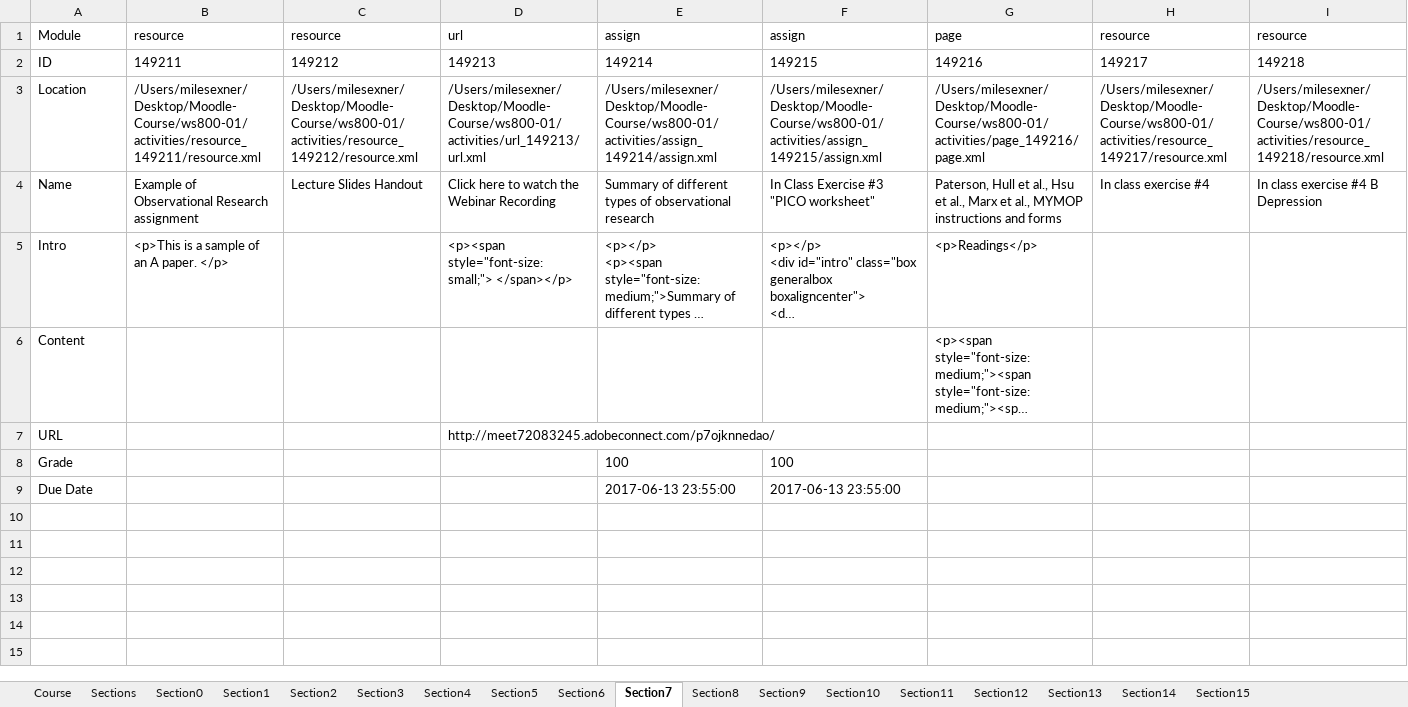
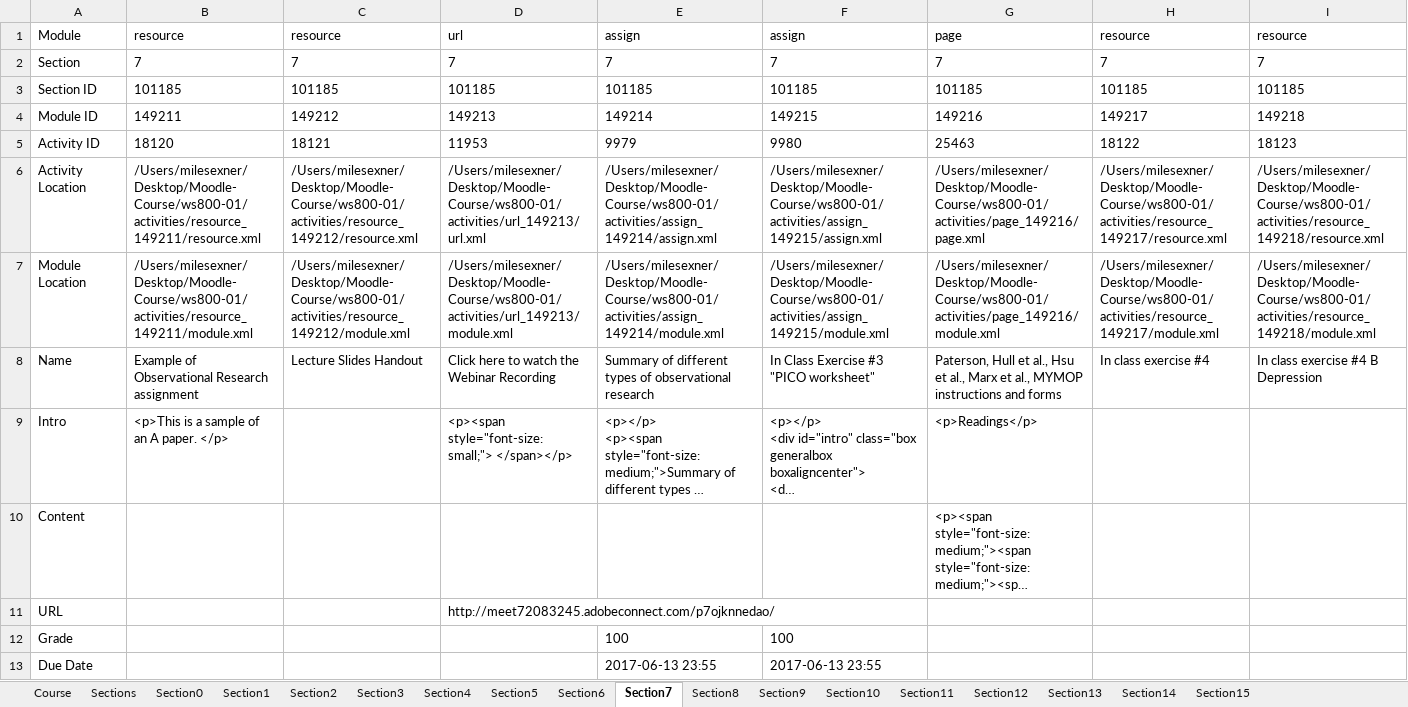
Before and after one commit to Pacific-College/Moodle-Course-Builder, an Excel workbook: xml-generator/WS800.01.2017S.SD.xlsx, sheet Section7, drawn as a sheet; only a part is shown; long unchanged cells end in …; values as stored, in another font and other column widths than the file's, no borders; addresses are those after the commit; rows hold the shown columns only; the diff names each change by its address in the sheet, - before the commit and + after, or states it on an @@ line.

```diff
--- a/xml-generator/WS800.01.2017S.SD.xlsx (sheet Section7)
+++ b/xml-generator/WS800.01.2017S.SD.xlsx (sheet Section7)
+row 2: Section | 7 | 7 | 7 | 7 | 7 | 7 | 7 | 7
+row 3: Section ID | 101185 | 101185 | 101185 | 101185 | 101185 | 101185 | 101185 | 101185
-A4: ID
+A4: Module ID
+row 5: Activity ID | 18120 | 18121 | 11953 | 9979 | 9980 | 25463 | 18122 | 18123
-A6: Location
+A6: Activity Location
+row 7: Module Location | /Users/milesexner/Desktop/Moodle-Course/ws800-01/activities/resource_149211/module.xml | /Users/milesexner/Desktop/Moodle-Course/ws800-01/activities/resource_149212/module.xml | /Users/milesexner/Desktop/Moodle-Course/ws800-01/activities/url_149213/module.xml | /Users/milesexner/Desktop/Moodle-Course/ws800-01/activities/assign_149214/module.xml | /Users/milesexner/Desktop/Moodle-Course/ws800-01/activities/assign_149215/module.xml | /Users/milesexner/Desktop/Moodle-Course/ws800-01/activities/page_149216/module.xml | /Users/milesexner/Desktop/Moodle-Course/ws800-01/activities/resource_149217/module.xml | /Users/milesexner/Desktop/Moodle-Course/ws800-01/activities/resource_149218/module.xml
-E13: 2017-06-13 23:55:00
+E13: 2017-06-13 23:55
-F13: 2017-06-13 23:55:00
+F13: 2017-06-13 23:55
```
Also changed, not shown: sheet Section0, sheet Section11, sheet Section9, sheet Section6, sheet Section13, sheet Section5, 11 more sheets, 9 other files.
